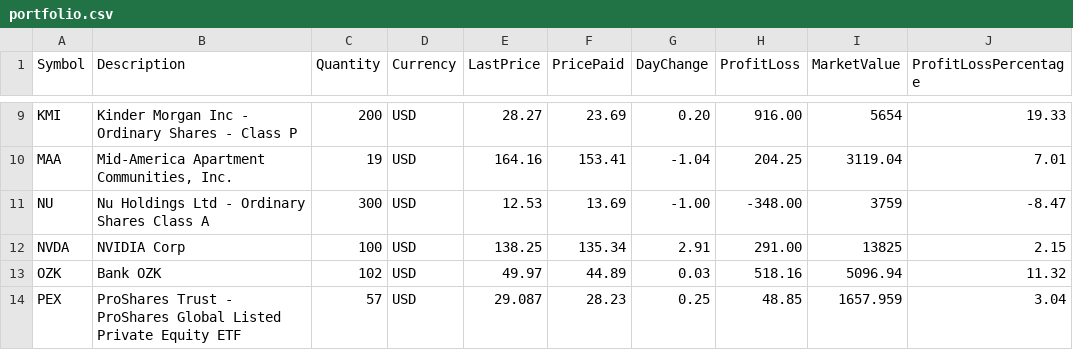
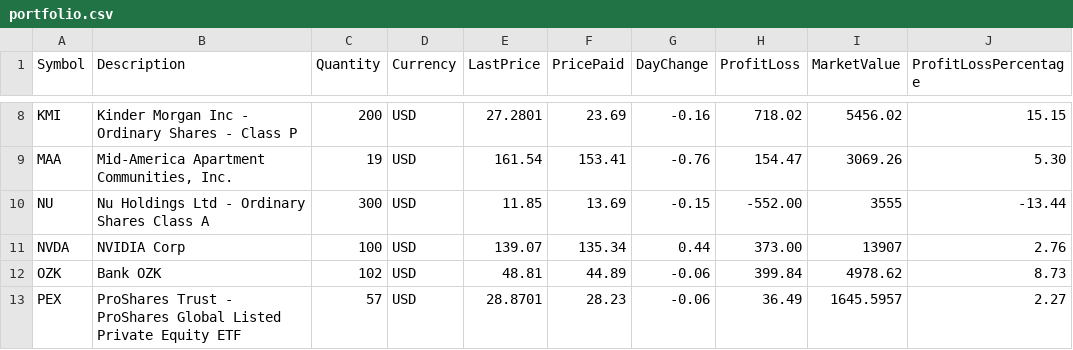
Before and after one commit to SanjeevR2008/WIC-bayesian, a CSV file: portfolio.csv, drawn as a sheet; only a part is shown, gaps mark what is left out; addresses are those after the commit; the diff covers the shown part only; the diff names each change by its address in the sheet, - before the commit and + after, or states it on an @@ line.

```diff
--- a/portfolio.csv
+++ b/portfolio.csv
-E8 (LastPrice): 28.27
+E8 (LastPrice): 27.2801
-G8 (DayChange): 0.20
+G8 (DayChange): -0.16
-H8 (ProfitLoss): 916.00
+H8 (ProfitLoss): 718.02
-I8 (MarketValue): 5654
+I8 (MarketValue): 5456.02
-J8 (ProfitLossPercentage): 19.33
+J8 (ProfitLossPercentage): 15.15
-E9 (LastPrice): 164.16
+E9 (LastPrice): 161.54
-G9 (DayChange): -1.04
+G9 (DayChange): -0.76
-H9 (ProfitLoss): 204.25
+H9 (ProfitLoss): 154.47
-I9 (MarketValue): 3119.04
+I9 (MarketValue): 3069.26
-J9 (ProfitLossPercentage): 7.01
+J9 (ProfitLossPercentage): 5.30
-E10 (LastPrice): 12.53
+E10 (LastPrice): 11.85
-G10 (DayChange): -1.00
+G10 (DayChange): -0.15
-H10 (ProfitLoss): -348.00
+H10 (ProfitLoss): -552.00
-I10 (MarketValue): 3759
+I10 (MarketValue): 3555
-J10 (ProfitLossPercentage): -8.47
+J10 (ProfitLossPercentage): -13.44
-E11 (LastPrice): 138.25
+E11 (LastPrice): 139.07
-G11 (DayChange): 2.91
+G11 (DayChange): 0.44
-H11 (ProfitLoss): 291.00
+H11 (ProfitLoss): 373.00
-I11 (MarketValue): 13825
+I11 (MarketValue): 13907
-J11 (ProfitLossPercentage): 2.15
+J11 (ProfitLossPercentage): 2.76
-E12 (LastPrice): 49.97
+E12 (LastPrice): 48.81
-G12 (DayChange): 0.03
+G12 (DayChange): -0.06
-H12 (ProfitLoss): 518.16
+H12 (ProfitLoss): 399.84
-I12 (MarketValue): 5096.94
+I12 (MarketValue): 4978.62
-J12 (ProfitLossPercentage): 11.32
+J12 (ProfitLossPercentage): 8.73
-E13 (LastPrice): 29.087
+E13 (LastPrice): 28.8701
-G13 (DayChange): 0.25
+G13 (DayChange): -0.06
-H13 (ProfitLoss): 48.85
+H13 (ProfitLoss): 36.49
-I13 (MarketValue): 1657.959
+I13 (MarketValue): 1645.5957
-J13 (ProfitLossPercentage): 3.04
+J13 (ProfitLossPercentage): 2.27
```
Also changed, not shown: 1 added row, 1 removed row and 55 edited cells elsewhere in this file, 3 other files.
